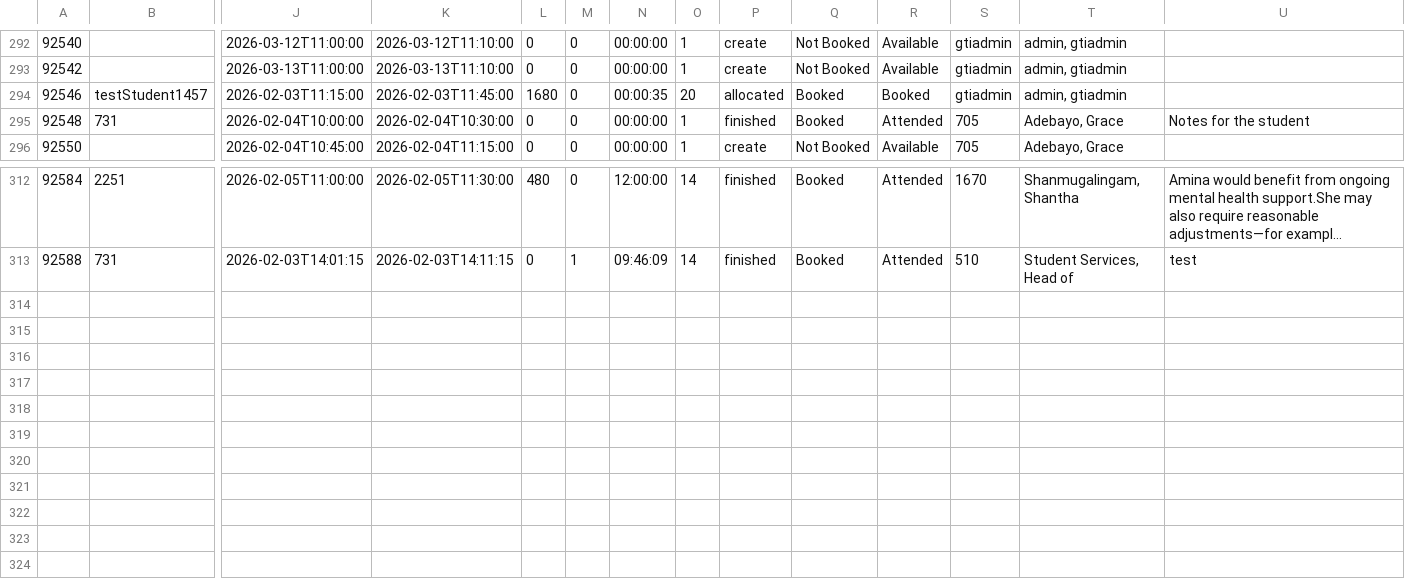
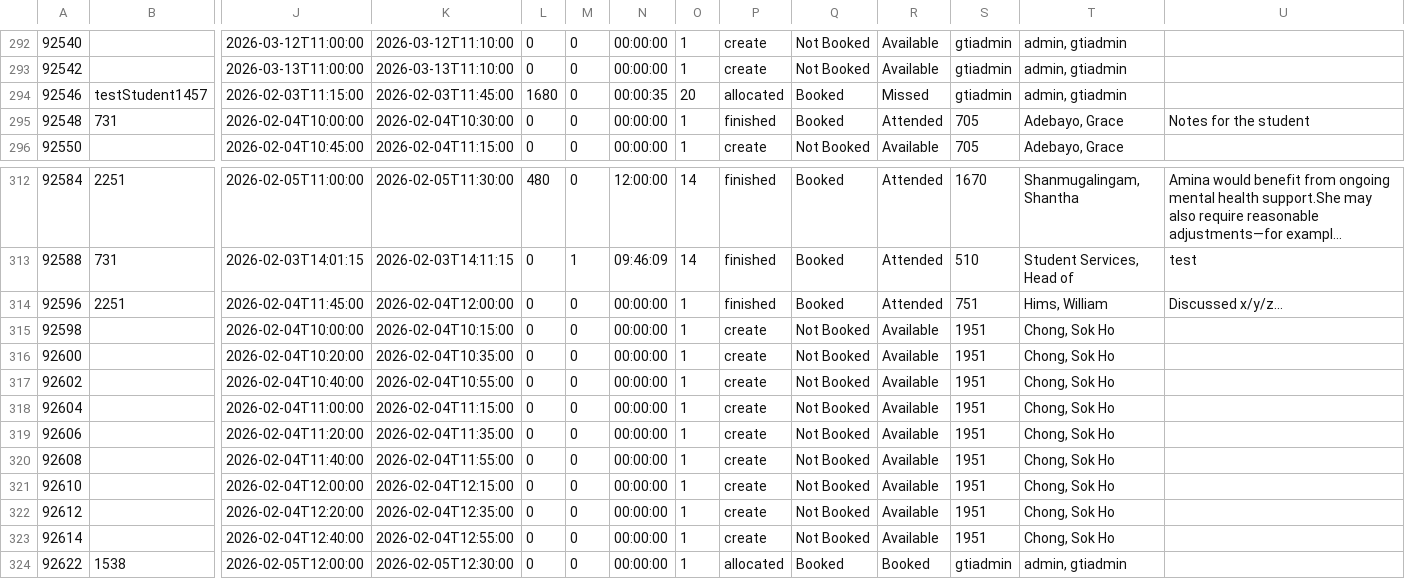
Before and after one commit to falaknaazkhan14/Trial, a CSV file: data/appointment_slots.csv, drawn as a sheet; only a part is shown, gaps mark what is left out; long unchanged cells end in …; rows hold the shown columns only; the diff names each change by its address in the sheet, - before the commit and + after, or states it on an @@ line.

Commit message:
Update data - 2026-02-04T17:59:48.358670

```diff
--- a/data/appointment_slots.csv
+++ b/data/appointment_slots.csv
-R294: Booked
+R294: Missed
+row 314: 92596 | 2251 | 2026-02-04T11:45:00 | 2026-02-04T12:00:00 | 0 | 0 | 00:00:00 | 1 | finished | Booked | Attended | 751 | Hims, William | Discussed x/y/z...
+row 315: 92598 |  | 2026-02-04T10:00:00 | 2026-02-04T10:15:00 | 0 | 0 | 00:00:00 | 1 | create | Not Booked | Available | 1951 | Chong, Sok Ho
+row 316: 92600 |  | 2026-02-04T10:20:00 | 2026-02-04T10:35:00 | 0 | 0 | 00:00:00 | 1 | create | Not Booked | Available | 1951 | Chong, Sok Ho
+row 317: 92602 |  | 2026-02-04T10:40:00 | 2026-02-04T10:55:00 | 0 | 0 | 00:00:00 | 1 | create | Not Booked | Available | 1951 | Chong, Sok Ho
+row 318: 92604 |  | 2026-02-04T11:00:00 | 2026-02-04T11:15:00 | 0 | 0 | 00:00:00 | 1 | create | Not Booked | Available | 1951 | Chong, Sok Ho
+row 319: 92606 |  | 2026-02-04T11:20:00 | 2026-02-04T11:35:00 | 0 | 0 | 00:00:00 | 1 | create | Not Booked | Available | 1951 | Chong, Sok Ho
+row 320: 92608 |  | 2026-02-04T11:40:00 | 2026-02-04T11:55:00 | 0 | 0 | 00:00:00 | 1 | create | Not Booked | Available | 1951 | Chong, Sok Ho
+row 321: 92610 |  | 2026-02-04T12:00:00 | 2026-02-04T12:15:00 | 0 | 0 | 00:00:00 | 1 | create | Not Booked | Available | 1951 | Chong, Sok Ho
+row 322: 92612 |  | 2026-02-04T12:20:00 | 2026-02-04T12:35:00 | 0 | 0 | 00:00:00 | 1 | create | Not Booked | Available | 1951 | Chong, Sok Ho
+row 323: 92614 |  | 2026-02-04T12:40:00 | 2026-02-04T12:55:00 | 0 | 0 | 00:00:00 | 1 | create | Not Booked | Available | 1951 | Chong, Sok Ho
+row 324: 92622 | 1538 | 2026-02-05T12:00:00 | 2026-02-05T12:30:00 | 0 | 0 | 00:00:00 | 1 | allocated | Booked | Booked | gtiadmin | admin, gtiadmin
```
Also changed, not shown: data/appointment_bookings.csv, data/queries.csv, 5 other files.
